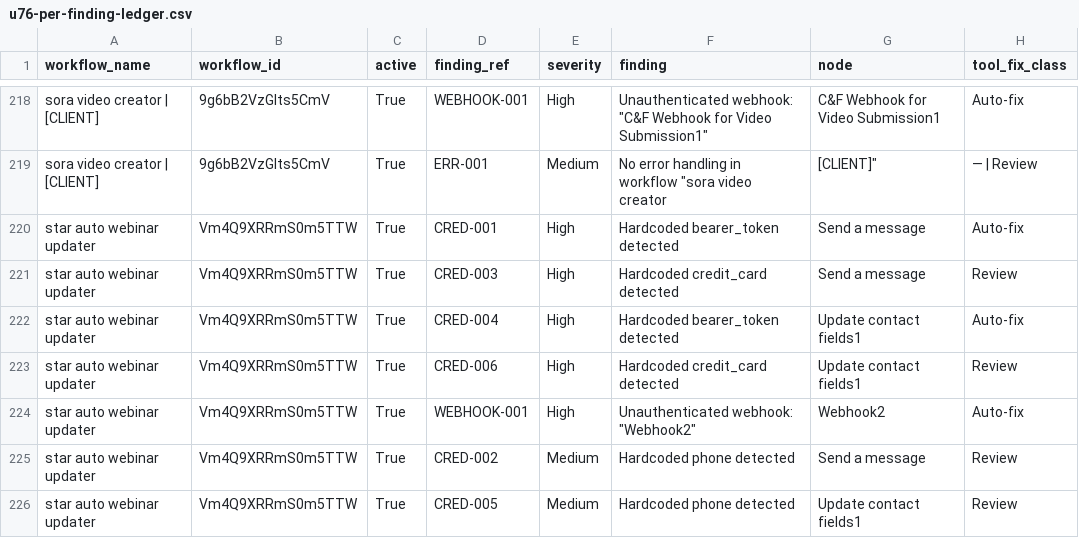
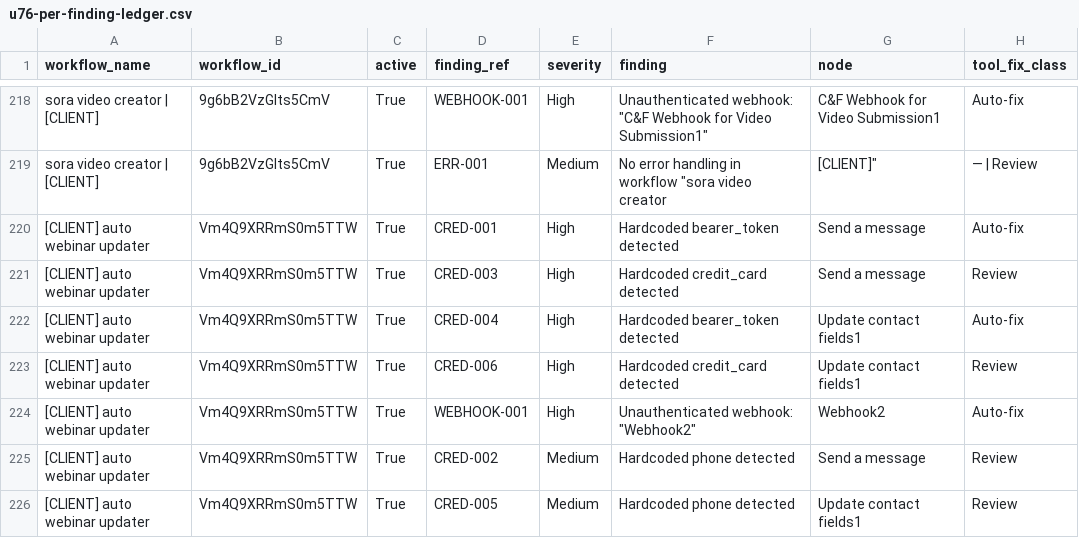
Before and after one commit to trevorotts1/openclaw-onboarding, a CSV file: ledgers/evidence/U76-GK-14/u76-per-finding-ledger.csv, drawn as a sheet; only a part is shown, gaps mark what is left out; the diff covers the shown part only; the diff names each change by its address in the sheet, - before the commit and + after, or states it on an @@ line.

Commit message:
K6-U76-close PASS 2: redact 6 additional un-redacted identities missed by pass 1
Round-3 QC (~/skill6-merge-queue/ONB/U76.json, closeOutRound3) sent this PR back at 5.4:
pass 1's claim of "no client/human names are present in these committed copies" was false.
Pass 1 only redacted the 2 specific names it had already observed in one workflow's live
data; it was not a general scan.

This pass independently re-derives the name-leak surface from scratch (curated roster
cross-reference against ~/clawd/accounts/accounts.md, filtered against a system dictionary,
plus a general capitalized-name-pair/solo-token heuristic over every workflow title, JSON
string value, and CSV cell in the 3 non-builtin_report.md evidence files) rather than
searching for the names pass 1 already knew about.

Found and redacted 6 additional distinct identity tokens (first names, one full
first+last name, one business name) spanning 16 workflow_ids, zero overlap with pass 1's
2 names, all replaced with the literal token [CLIENT] matching pass 1's redaction style.
builtin_report.md remains genuinely clean (0 hits in either pass). Exact locations
(file/line, JSON path, CSV row + workflow_id) are recorded in the round-3 QC ticket, never
printed as name text, per the standing never-print-a-name rule.

Structural integrity re-verified after redaction: u76-per-finding-ledger.csv still 506 data
rows / 0 blank dispositions / disposition split ACCEPTED 1 / EXCLUDED 1 /
NEW-UNIT-RECOMMENDED 493 / "NEW-UNIT-RECOMMENDED (cross-ref existing unit)" 11 / severity
split Critical 25 / High 141 / Medium 324 / Low 16 -- byte-identical to pre-redaction;
parsed_workflows.json still valid JSON, 244 entries. Secret-value battery (16 patterns) and
operator-home-path scan re-run post-redaction on all 5 evidence-dir files: both clean.
README.md rewritten to drop the disproven completeness claim and document both passes
without asserting exhaustiveness.

No live n8n or GHL calls were made to produce this commit. RECONCILE-* snapshot lines and
the master ledger's U76 row are untouched (out of scope for this pass). Un-redacted
originals remain local-disk-only at ~/Downloads/U76-audit-artifacts/, unmodified.

```diff
--- a/ledgers/evidence/U76-GK-14/u76-per-finding-ledger.csv
+++ b/ledgers/evidence/U76-GK-14/u76-per-finding-ledger.csv
-A220:A226 (workflow_name): star auto webinar updater
+A220:A226 (workflow_name): [CLIENT] auto webinar updater
```
Also changed, not shown: 63 edited cells elsewhere in this file, 3 other files.
